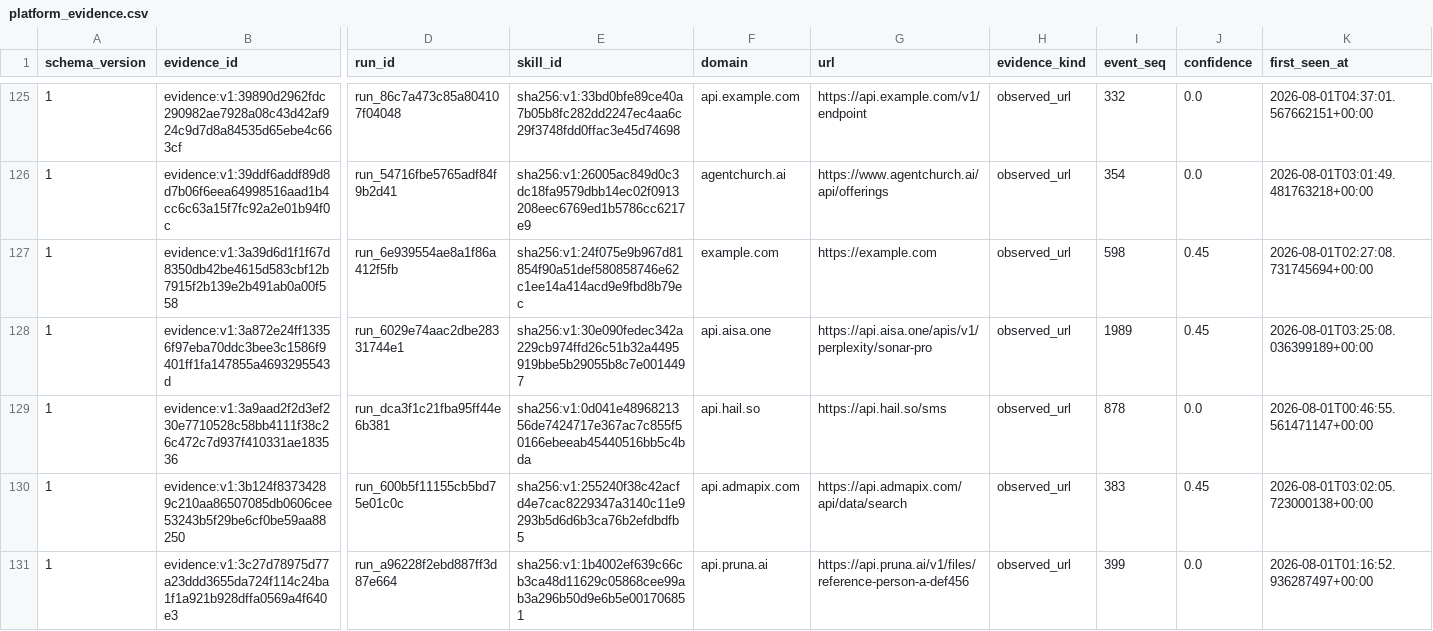
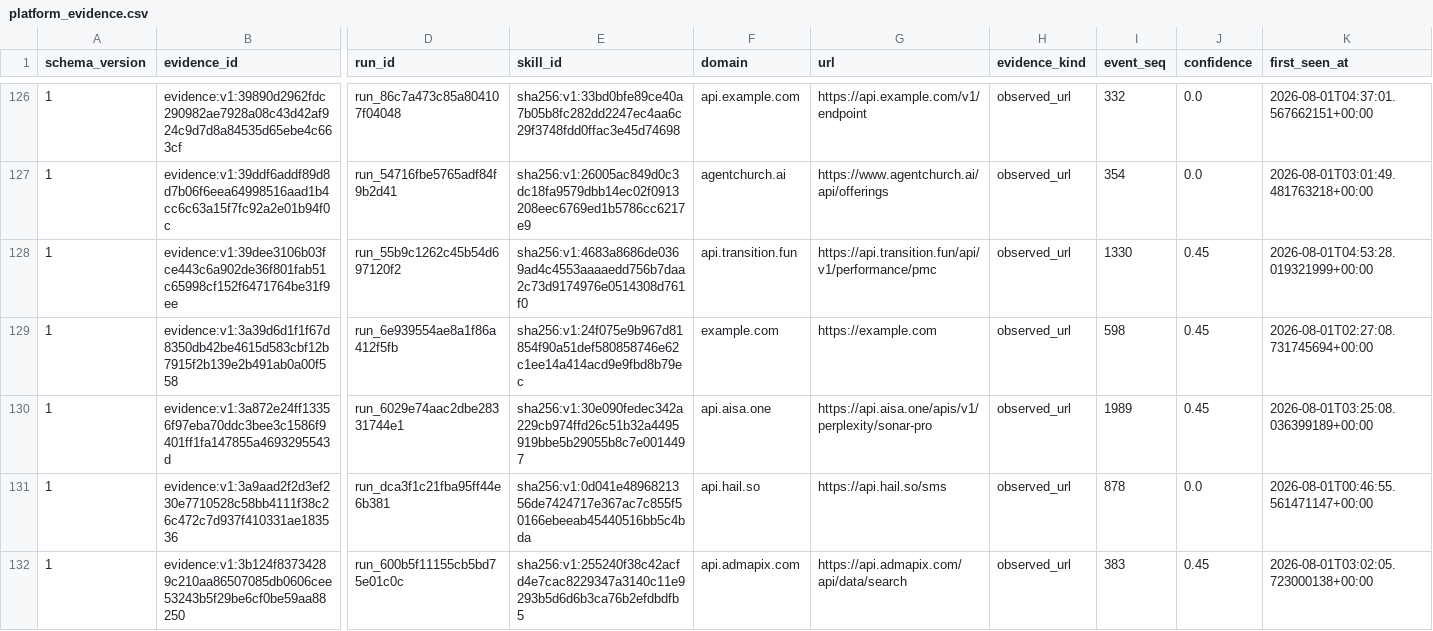
Before and after one commit to vyrus001/skillsissue.ai, a CSV file: data/platform_evidence.csv, drawn as a sheet; only a part is shown, gaps mark what is left out; the shorter side is filled out with more unchanged rows; rows hold the shown columns only; the diff covers the shown part only; the diff names each change by its address in the sheet, - before the commit and + after, or states it on an @@ line.

```diff
--- a/data/platform_evidence.csv
+++ b/data/platform_evidence.csv
+row 128: 1 | evidence:v1:39dee3106b03fce443c6a902de36f801fab51c65998cf152f6471764be31f9ee | run_55b9c1262c45b54d697120f2 | sha256:v1:4683a8686de0369ad4c4553aaaaedd756b7daa2c73d9174976e0514308d761f0 | api.transition.fun | https://api.transition.fun/api/v1/performance/pmc | observed_url | 1330 | 0.45 | 2026-08-01T04:53:28.019321999+00:00
```
Also changed, not shown: 10 added rows elsewhere in this file, 1 other file.
